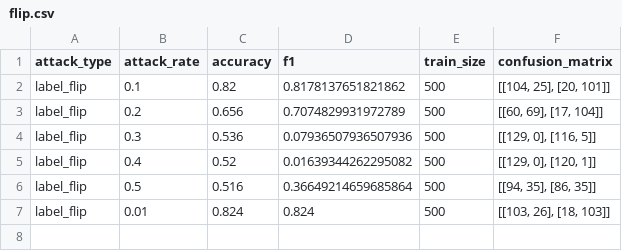
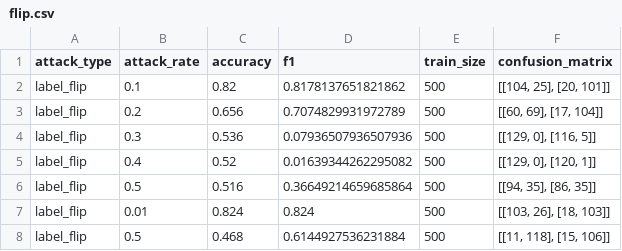
Before and after one commit to samirakhalil1993/data_poisoning_project, a CSV file: str/results/logs/flip.csv, drawn as a sheet; the diff names each change by its address in the sheet, - before the commit and + after, or states it on an @@ line.

```diff
--- a/str/results/logs/flip.csv
+++ b/str/results/logs/flip.csv
+row 8: label_flip | 0.5 | 0.468 | 0.6144927536231884 | 500 | [[11, 118], [15, 106]]
```
Also changed, not shown: 6 other files.
